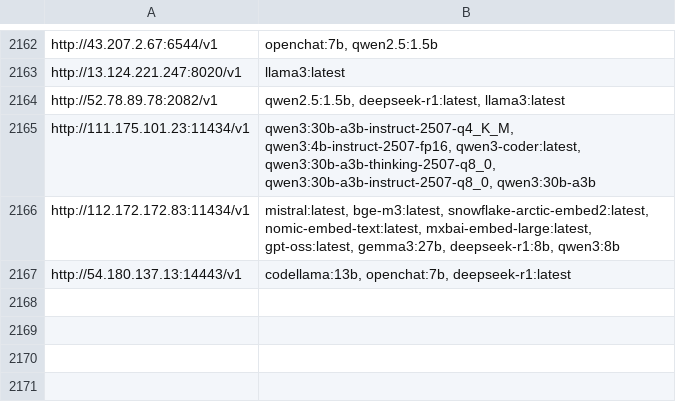
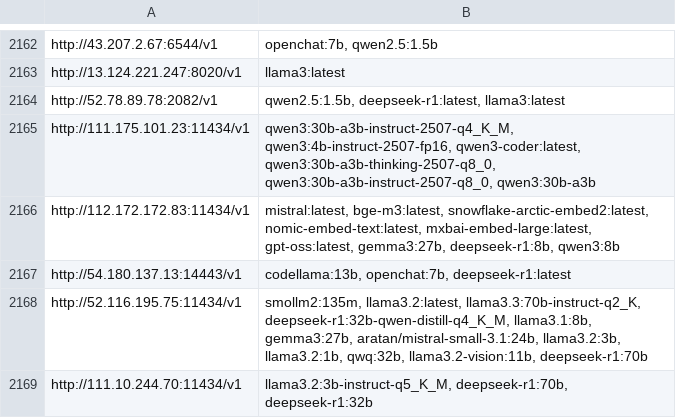
Before and after one commit to happyshua/ollamalist, a CSV file: output_with_models.csv, drawn as a sheet; only a part is shown, gaps mark what is left out; the diff names each change by its address in the sheet, - before the commit and + after, or states it on an @@ line.

```diff
--- a/output_with_models.csv
+++ b/output_with_models.csv
+row 2168: http://52.116.195.75:11434/v1 | smollm2:135m, llama3.2:latest, llama3.3:70b-instruct-q2_K, deepseek-r1:32b-qwen-distill-q4_K_M, llama3.1:8b, gemma3:27b, aratan/mistral-small-3.1:24b, llama3.2:3b, llama3.2:1b, qwq:32b, llama3.2-vision:11b, deepseek-r1:70b
+row 2169: http://111.10.244.70:11434/v1 | llama3.2:3b-instruct-q5_K_M, deepseek-r1:70b, deepseek-r1:32b
```
